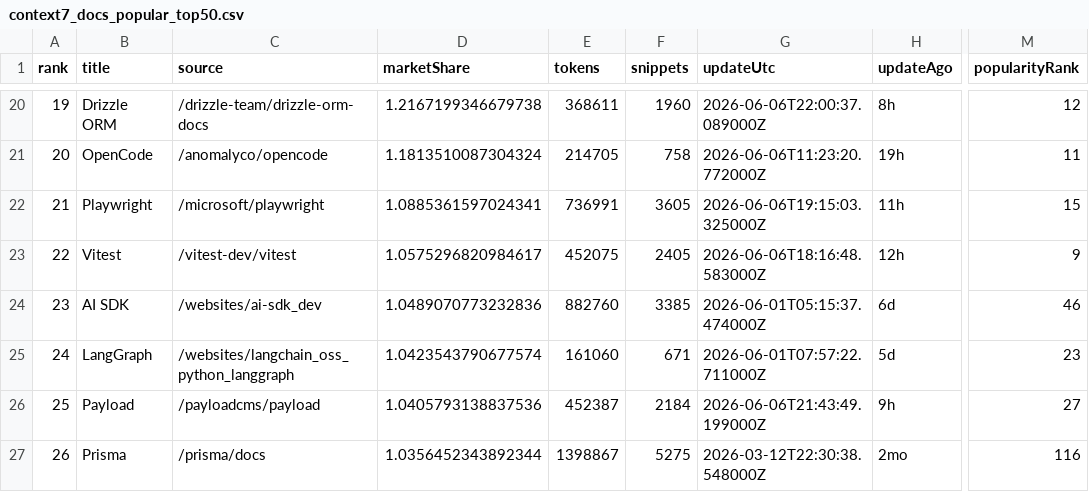
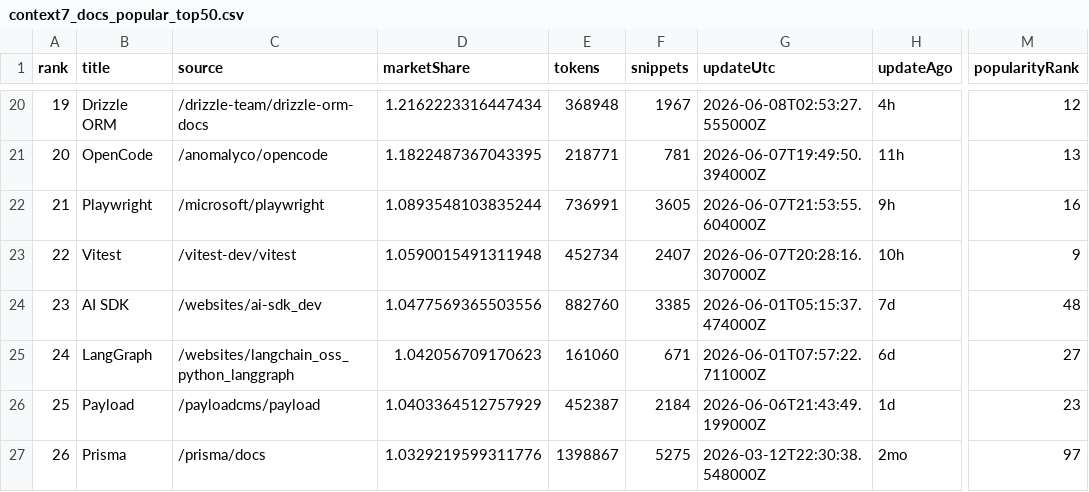
Before and after one commit to LouisLau-art/multi-agent-skills-catalog, a CSV file: docs/data/context7_docs_popular_top50.csv, drawn as a sheet; only a part is shown, gaps mark what is left out; the diff covers the shown part only; the diff names each change by its address in the sheet, - before the commit and + after, or states it on an @@ line.

```diff
--- a/docs/data/context7_docs_popular_top50.csv
+++ b/docs/data/context7_docs_popular_top50.csv
-D20 (marketShare): 1.2167199346679738
+D20 (marketShare): 1.2162223316447434
-E20 (tokens): 368611
+E20 (tokens): 368948
-F20 (snippets): 1960
+F20 (snippets): 1967
-G20 (updateUtc): 2026-06-06T22:00:37.089000Z
+G20 (updateUtc): 2026-06-08T02:53:27.555000Z
-H20 (updateAgo): 8h
+H20 (updateAgo): 4h
-D21 (marketShare): 1.1813510087304324
+D21 (marketShare): 1.1822487367043395
-E21 (tokens): 214705
+E21 (tokens): 218771
-F21 (snippets): 758
+F21 (snippets): 781
-G21 (updateUtc): 2026-06-06T11:23:20.772000Z
+G21 (updateUtc): 2026-06-07T19:49:50.394000Z
-H21 (updateAgo): 19h
+H21 (updateAgo): 11h
-M21 (popularityRank): 11
+M21 (popularityRank): 13
-D22 (marketShare): 1.0885361597024341
+D22 (marketShare): 1.0893548103835244
-G22 (updateUtc): 2026-06-06T19:15:03.325000Z
+G22 (updateUtc): 2026-06-07T21:53:55.604000Z
-H22 (updateAgo): 11h
+H22 (updateAgo): 9h
-M22 (popularityRank): 15
+M22 (popularityRank): 16
-D23 (marketShare): 1.0575296820984617
+D23 (marketShare): 1.0590015491311948
-E23 (tokens): 452075
+E23 (tokens): 452734
-F23 (snippets): 2405
+F23 (snippets): 2407
-G23 (updateUtc): 2026-06-06T18:16:48.583000Z
+G23 (updateUtc): 2026-06-07T20:28:16.307000Z
-H23 (updateAgo): 12h
+H23 (updateAgo): 10h
-D24 (marketShare): 1.0489070773232836
+D24 (marketShare): 1.0477569365503556
-H24 (updateAgo): 6d
+H24 (updateAgo): 7d
-M24 (popularityRank): 46
+M24 (popularityRank): 48
-D25 (marketShare): 1.0423543790677574
+D25 (marketShare): 1.042056709170623
-H25 (updateAgo): 5d
+H25 (updateAgo): 6d
-M25 (popularityRank): 23
+M25 (popularityRank): 27
-D26 (marketShare): 1.0405793138837536
+D26 (marketShare): 1.0403364512757929
-H26 (updateAgo): 9h
+H26 (updateAgo): 1d
-M26 (popularityRank): 27
+M26 (popularityRank): 23
-D27 (marketShare): 1.0356452343892344
+D27 (marketShare): 1.0329219599311776
-M27 (popularityRank): 116
+M27 (popularityRank): 97
```
Also changed, not shown: 147 edited cells elsewhere in this file, docs/data/skills_sh_all_time_top2000.csv, 5 other files.
